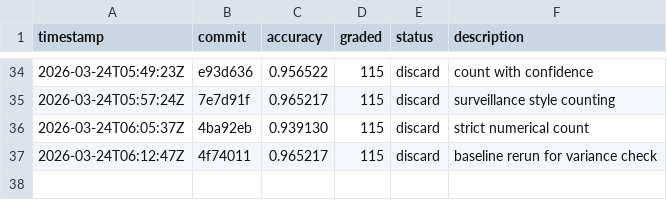
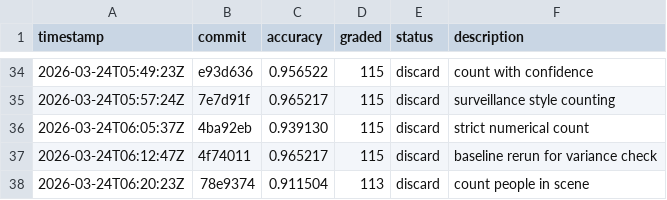
Before and after one commit to Clamepending/videomemory, a TSV file: prompt_hustle/results.tsv, drawn as a sheet; only a part is shown, gaps mark what is left out; the diff names each change by its address in the sheet, - before the commit and + after, or states it on an @@ line.

Commit message:
results: discard count people in scene (0.911504)

```diff
--- a/prompt_hustle/results.tsv
+++ b/prompt_hustle/results.tsv
+row 38: 2026-03-24T06:20:23Z | 78e9374 | 0.911504 | 113 | discard | count people in scene
```
Also changed, not shown: 1 other file.
